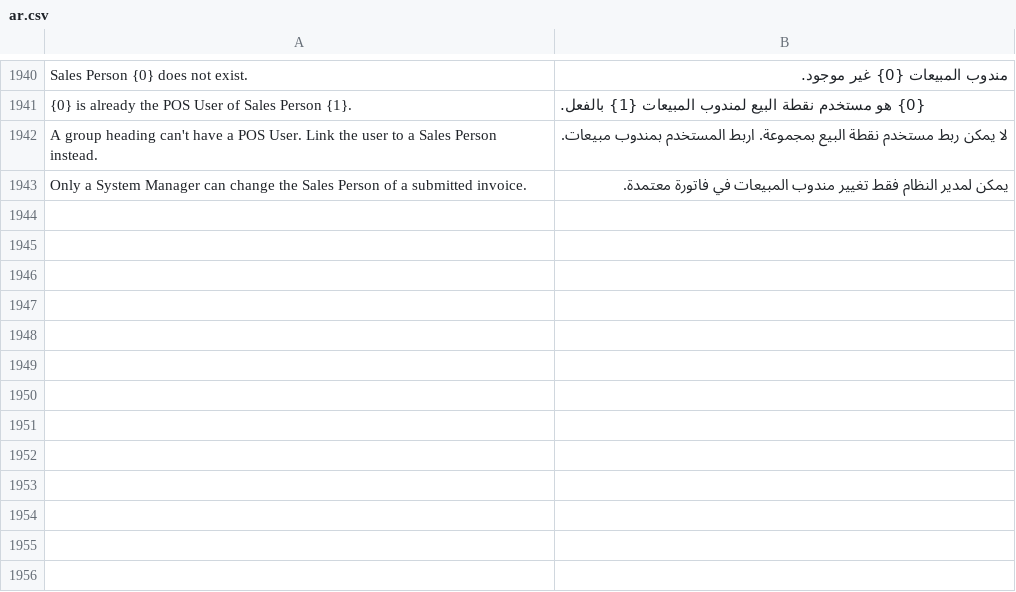
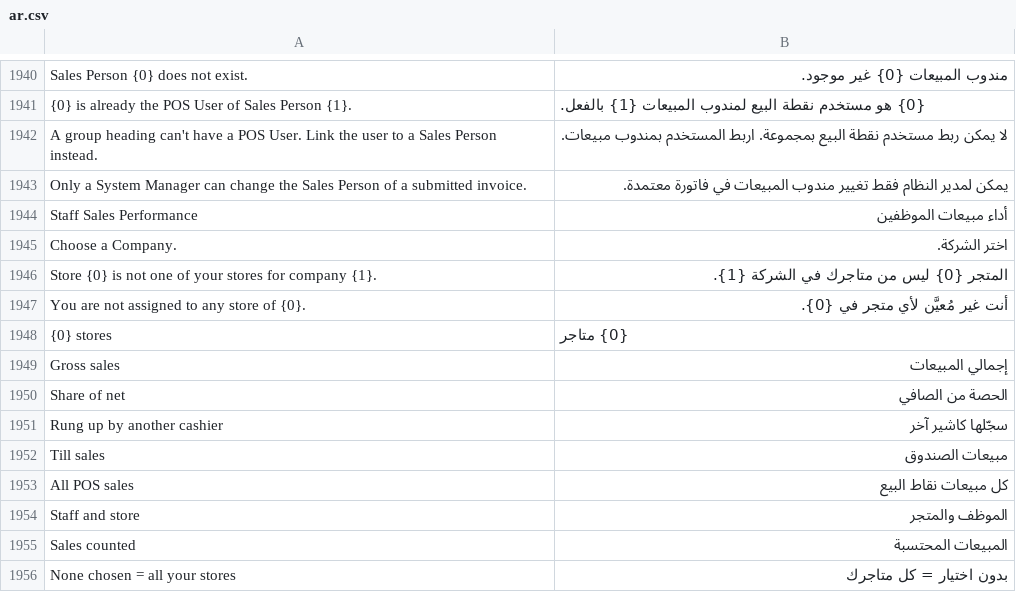
Before and after one commit to somratsam/POS-Awesome-V15, a CSV file: posawesome/translations/ar.csv, drawn as a sheet; only a part is shown, gaps mark what is left out; the diff names each change by its address in the sheet, - before the commit and + after, or states it on an @@ line.

```diff
--- a/posawesome/translations/ar.csv
+++ b/posawesome/translations/ar.csv
+row 1944: Staff Sales Performance | أداء مبيعات الموظفين
+row 1945: Choose a Company. | اختر الشركة.
+row 1946: Store {0} is not one of your stores for company {1}. | المتجر {0} ليس من متاجرك في الشركة {1}.
+row 1947: You are not assigned to any store of {0}. | أنت غير مُعيَّن لأي متجر في {0}.
+row 1948: {0} stores | {0} متاجر
+row 1949: Gross sales | إجمالي المبيعات
+row 1950: Share of net | الحصة من الصافي
+row 1951: Rung up by another cashier | سجّلها كاشير آخر
+row 1952: Till sales | مبيعات الصندوق
+row 1953: All POS sales | كل مبيعات نقاط البيع
+row 1954: Staff and store | الموظف والمتجر
+row 1955: Sales counted | المبيعات المحتسبة
+row 1956: None chosen = all your stores | بدون اختيار = كل متاجرك
```
Also changed, not shown: 5 other files.
